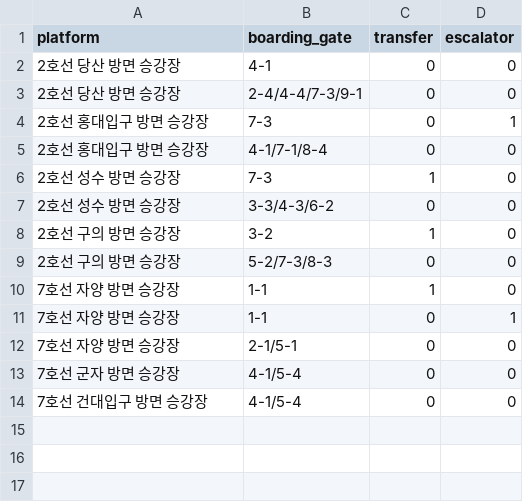
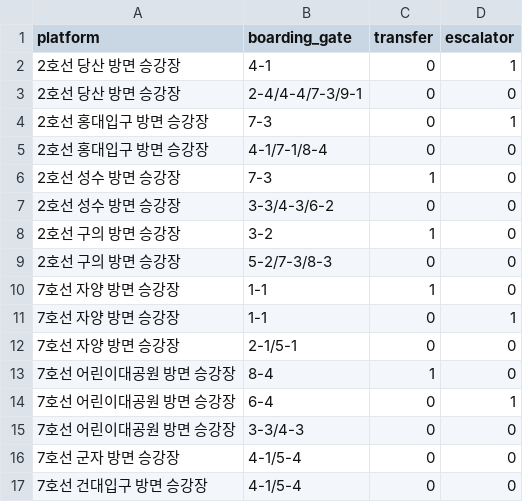
Before and after one commit to najung-h/project-wisheasy, a CSV file: static/data/FastGate.csv, drawn as a sheet.

Commit message:
feat(journeys): FastGate 구조 반영하여 guide.py 경로 안내 로직 수정 및 route view 함수 업데이트
- FastGate 테이블 구조 변경에 맞춰 guide.py 안내 생성 로직 업데이트
- get_subway_route 반환 구조 변경(4번째 튜플 요소 제거)에 따른 view(route) 함수 수정
- FastGate 기반 승강장/탑승구 안내 정확도 개선
- 전체 경로 안내 흐름 로컬 테스트 완료 및 정상 동작 확인

```diff
--- a/static/data/FastGate.csv
+++ b/static/data/FastGate.csv
@@ -1,3 +1,3 @@
 platform,boarding_gate,transfer,escalator
-2호선 당산 방면 승강장,4-1,0,0
+2호선 당산 방면 승강장,4-1,0,1
 2호선 당산 방면 승강장,2-4/4-4/7-3/9-1,0,0
@@ -12,2 +12,5 @@ platform,boarding_gate,transfer,escalator
 7호선 자양 방면 승강장,2-1/5-1,0,0
+7호선 어린이대공원 방면 승강장,8-4,1,0
+7호선 어린이대공원 방면 승강장,6-4,0,1
+7호선 어린이대공원 방면 승강장,3-3/4-3,0,0
 7호선 군자 방면 승강장,4-1/5-4,0,0
```
Also changed, not shown: 3 other files.
